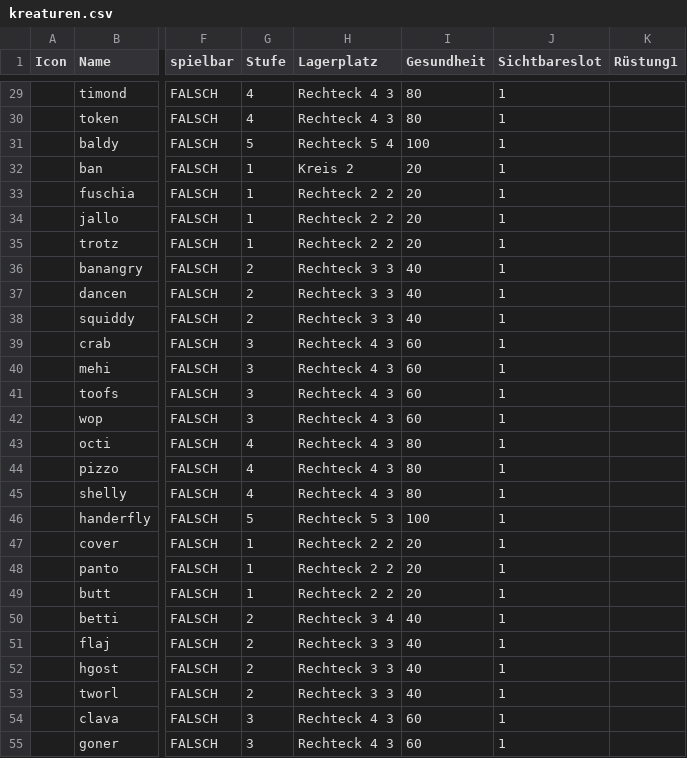
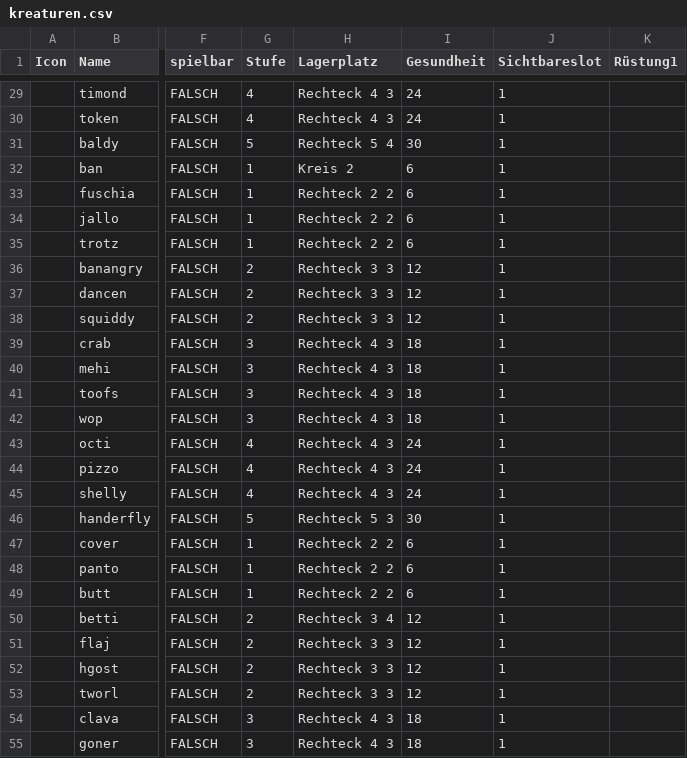
Before and after one commit to increpare/cardgame, a CSV file: data/text/kreaturen.csv, drawn as a sheet; only a part is shown, gaps mark what is left out; the diff covers the shown part only; the diff names each change by its address in the sheet, - before the commit and + after, or states it on an @@ line.

```diff
--- a/data/text/kreaturen.csv
+++ b/data/text/kreaturen.csv
-I29:I30 (Gesundheit): 80
+I29:I30 (Gesundheit): 24
-I31 (Gesundheit): 100
+I31 (Gesundheit): 30
-I32:I35 (Gesundheit): 20
+I32:I35 (Gesundheit): 6
-I36:I38 (Gesundheit): 40
+I36:I38 (Gesundheit): 12
-I39:I42 (Gesundheit): 60
+I39:I42 (Gesundheit): 18
-I43:I45 (Gesundheit): 80
+I43:I45 (Gesundheit): 24
-I46 (Gesundheit): 100
+I46 (Gesundheit): 30
-I47:I49 (Gesundheit): 20
+I47:I49 (Gesundheit): 6
-I50:I53 (Gesundheit): 40
+I50:I53 (Gesundheit): 12
-I54:I55 (Gesundheit): 60
+I54:I55 (Gesundheit): 18
```
Also changed, not shown: 55 edited cells elsewhere in this file, data/text/ruestung.csv, 17 other files.
